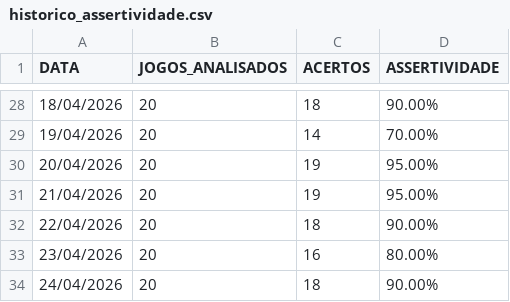
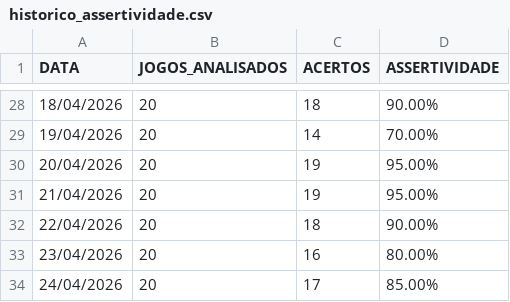
Before and after one commit to Aritonapr/gestor-ia-apostas, a CSV file: data/historico_assertividade.csv, drawn as a sheet; only a part is shown, gaps mark what is left out.

```diff
--- a/data/historico_assertividade.csv
+++ b/data/historico_assertividade.csv
@@ -33,2 +33,2 @@ DATA,JOGOS_ANALISADOS,ACERTOS,ASSERTIVIDADE
 23/04/2026,20,16,80.00%
-24/04/2026,20,18,90.00%
+24/04/2026,20,17,85.00%
```
Also changed, not shown: data/database_diario.csv, data/relatorio_fechamento_dia.csv.
